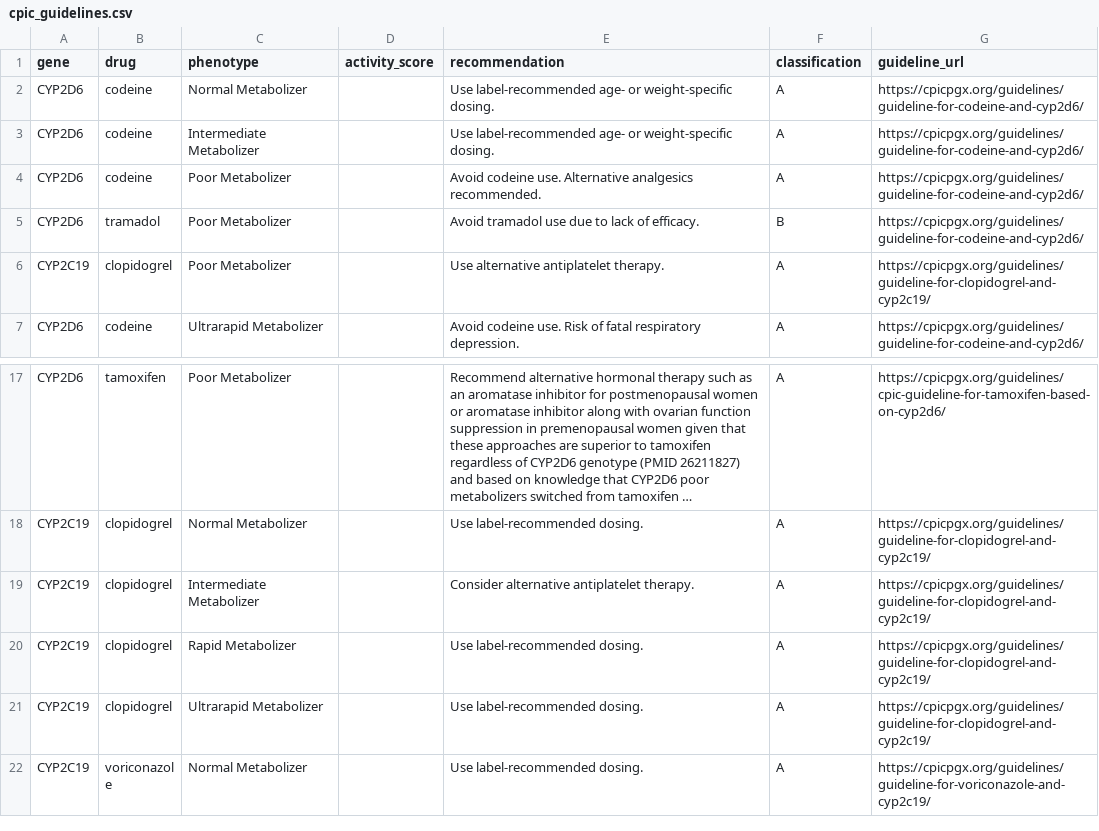
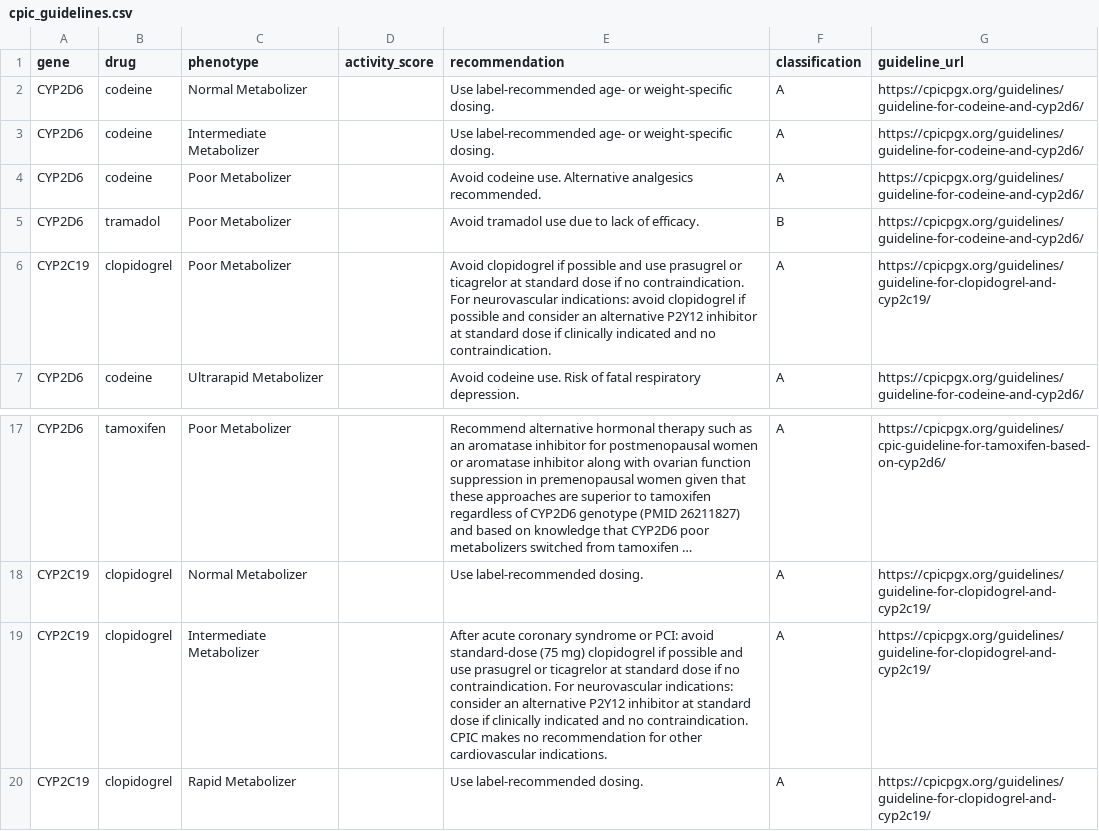
Before and after one commit to bioedca/Yeliztli, a CSV file: backend/data/cpic/cpic_guidelines.csv, drawn as a sheet; only a part is shown, gaps mark what is left out; the shorter side is filled out with more unchanged rows; long unchanged cells end in …; the diff names each change by its address in the sheet, - before the commit and + after, or states it on an @@ line.

Commit message:
Give CYP2C19 clopidogrel carriers CPIC's actual recommendation
The Intermediate Metabolizer row read "Consider alternative antiplatelet
therapy." That is not a paraphrase of CPIC's recommendation - checked
against the CPIC API, it is verbatim the wording CPIC gives a DIFFERENT
population:

  CVI ACS PCI          Avoid standard dose (75 mg)...   Strong
  CVI non-ACS non-PCI  No recommendation                -
  NVI                  Consider an alternative P2Y12... Moderate

So the row stated the Moderate neurovascular guidance for every patient,
under-warning the flagship ACS/PCI case - clopidogrel's dominant
indication and the basis of its boxed warning - for a phenotype carried
by roughly a quarter of non-Finnish Europeans and over 40% of East and
South Asians. Direction of harm was under-warning.

Both rows now carry CPIC's text and name prasugrel and ticagrelor. The
Poor Metabolizer row is included even though it was already directive: it
omitted the agents CPIC names, and fixing only IM would have left PM less
specific than IM - the same partial-fix inconsistency the issue objects
to.

CPIC's guidance is indication-conditional and the app cannot key on
indication, so one row must generalise. It generalises to the Strong
ACS/PCI recommendation and names the other two, including that CPIC
withholds for other cardiovascular indications, rather than silently
adopting the weakest. That is a judgement and the evidence packet records
it as one.

The existing clopidogrel tests could not have caught this. All 781 of
them in test_pharma_api.py, test_pharmacogenomics.py and
test_medication_safety_report.py construct their own recommendation
strings as fixtures, so they passed against the wrong text and the right
one alike - nothing asserted what actually ships. The new module reads
the shipped CSV; three of its four tests fail against the previous rows.

Deliberately NOT generalised: the issue's tell was that PM was directive
while IM was optional. Turning that into a cross-drug invariant was
surveyed and rejected - it fires on CYP2D6/tamoxifen, where CPIC
genuinely rates IM softer than PM. A guard that flags correct data gets
deleted rather than obeyed.

Nothing else moves: classification stays A on both rows, phenotype
translation and diplotype calling are untouched, and classify_actionability
returns actionable for old and new wording alike, so medication-safety
ordering is unchanged.

Closes #2026

```diff
--- a/backend/data/cpic/cpic_guidelines.csv
+++ b/backend/data/cpic/cpic_guidelines.csv
-E6 (recommendation): Use alternative antiplatelet therapy.
+E6 (recommendation): Avoid clopidogrel if possible and use prasugrel or ticagrelor at standard dose if no contraindication. For neurovascular indications: avoid clopidogrel if possible and consider an alternative P2Y12 inhibitor at standard dose if clinically indicated and no contraindication.
-E19 (recommendation): Consider alternative antiplatelet therapy.
+E19 (recommendation): After acute coronary syndrome or PCI: avoid standard-dose (75 mg) clopidogrel if possible and use prasugrel or ticagrelor at standard dose if no contraindication. For neurovascular indications: consider an alternative P2Y12 inhibitor at standard dose if clinically indicated and no contraindication. CPIC makes no recommendation for other cardiovascular indications.
```
Also changed, not shown: 3 other files.
